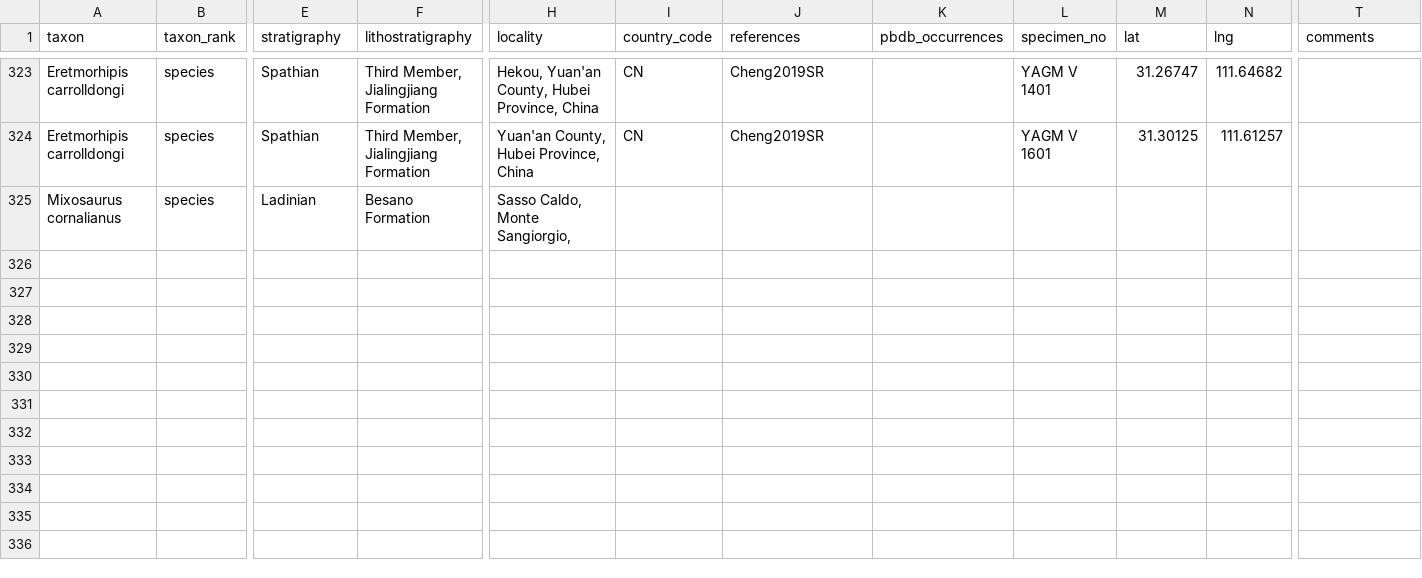
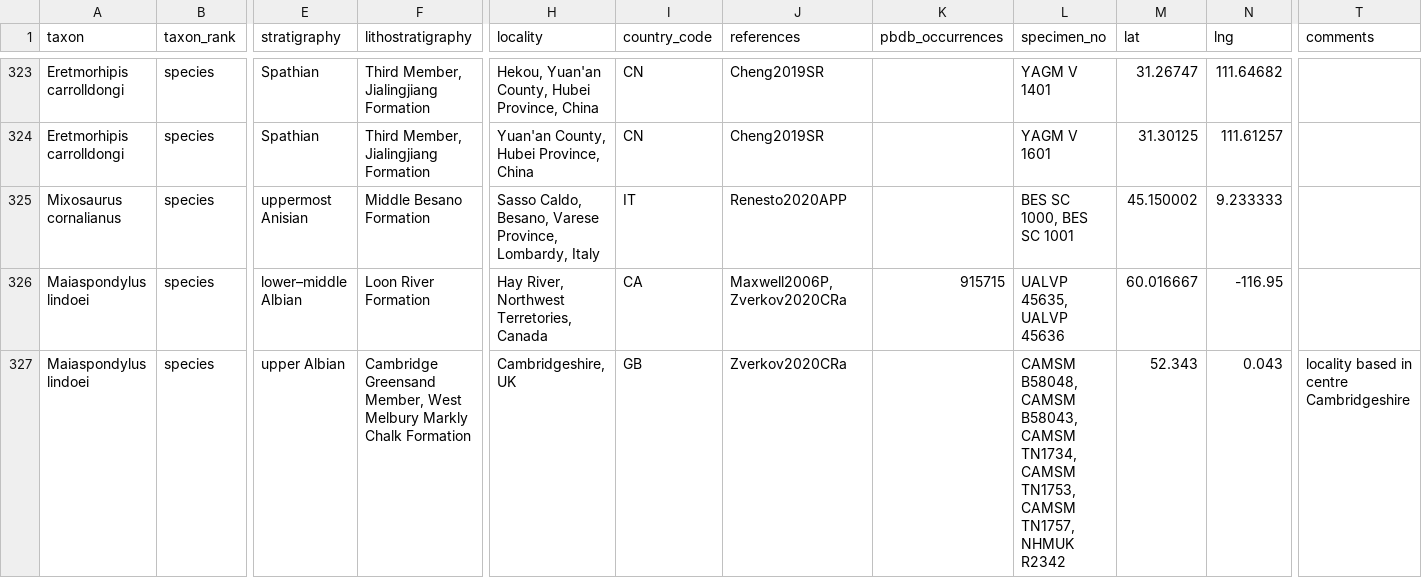
Before and after one commit to benjaminmoon/palass22, a TSV file: my_ichthyosaur_occurrences.tsv, drawn as a sheet; only a part is shown, gaps mark what is left out; rows hold the shown columns only; the diff covers the shown part only; the diff names each change by its address in the sheet, - before the commit and + after, or states it on an @@ line.

Commit message:
add new ichthyosaur occurrences
- Maiaspondylus
- Hauffiopteryx

```diff
--- a/my_ichthyosaur_occurrences.tsv
+++ b/my_ichthyosaur_occurrences.tsv
-E325 (stratigraphy): Ladinian
+E325 (stratigraphy): uppermost Anisian
-F325 (lithostratigraphy): Besano Formation
+F325 (lithostratigraphy): Middle Besano Formation
-H325 (locality): Sasso Caldo, Monte Sangiorgio,
+H325 (locality): Sasso Caldo, Besano, Varese Province, Lombardy, Italy
-I325 (country_code): (empty)
+I325 (country_code): IT
-J325 (references): (empty)
+J325 (references): Renesto2020APP
-L325 (specimen_no): (empty)
+L325 (specimen_no): BES SC 1000, BES SC 1001
-M325 (lat): (empty)
+M325 (lat): 45.150002
-N325 (lng): (empty)
+N325 (lng): 9.233333
+row 326: Maiaspondylus lindoei | species | lower–middle Albian | Loon River Formation | Hay River, Northwest Terretories, Canada | CA | Maxwell2006P,Zverkov2020CRa | 915715 | UALVP 45635, UALVP 45636 | 60.016667 | -116.95
+row 327: Maiaspondylus lindoei | species | upper Albian | Cambridge Greensand Member, West Melbury Markly Chalk Formation | Cambridgeshire, UK | GB | Zverkov2020CRa |  | CAMSM B58048, CAMSM B58043, CAMSM TN1734, CAMSM TN1753, CAMSM TN1757, NHMUK R2342 | 52.343 | 0.043 | locality based in centre Cambridgeshire
```
Also changed, not shown: 6 added rows elsewhere in this file.
